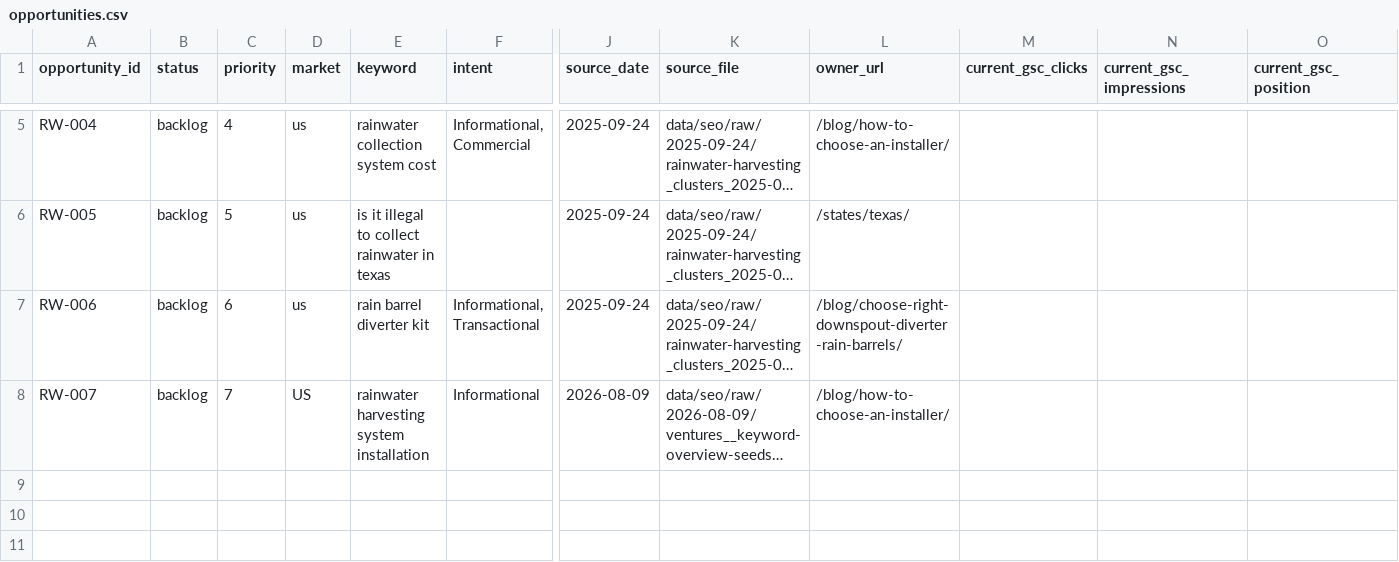
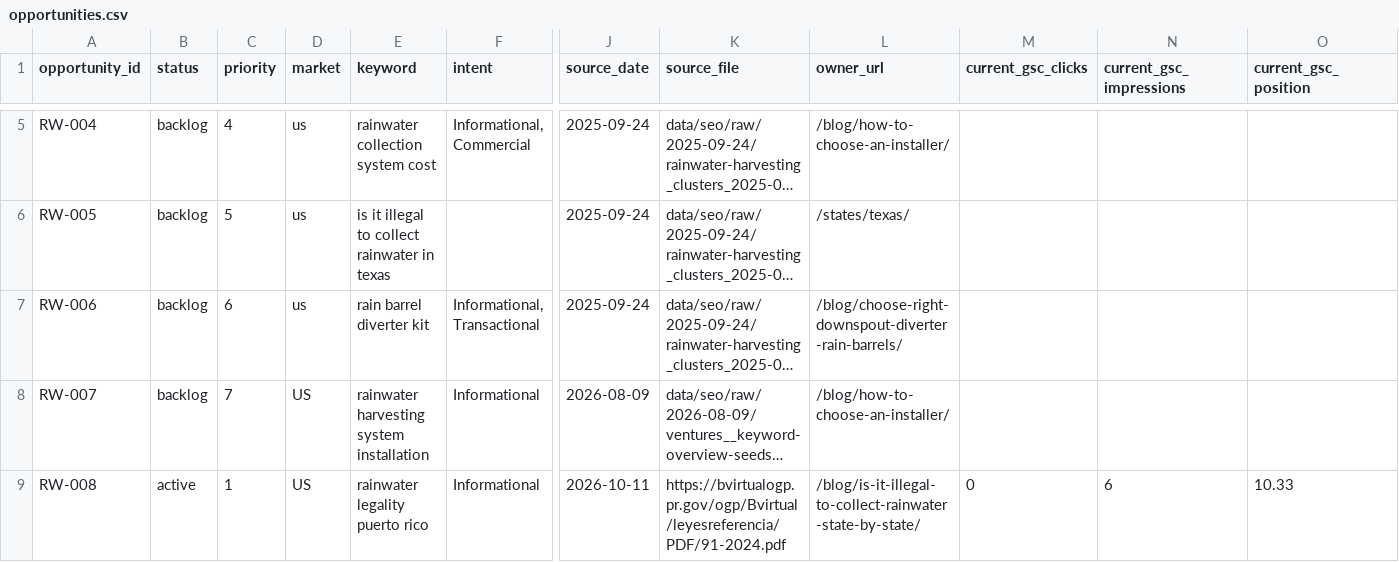
Before and after one commit to yaogara/rainwater, a CSV file: data/seo/opportunities.csv, drawn as a sheet; only a part is shown, gaps mark what is left out; long unchanged cells end in …; rows hold the shown columns only; the diff names each change by its address in the sheet, - before the commit and + after, or states it on an @@ line.

Commit message:
Correct sourced rainwater policy and Hermes audits [RUN_ID=rainwater-ops-20261011T131104Z]

```diff
--- a/data/seo/opportunities.csv
+++ b/data/seo/opportunities.csv
+row 9: RW-008 | active | 1 | US | rainwater legality puerto rico | Informational | 2026-10-11 | https://bvirtualogp.pr.gov/ogp/Bvirtual/leyesreferencia/PDF/91-2024.pdf | /blog/is-it-illegal-to-collect-rainwater-state-by-state/ | 0 | 6 | 10.33
```
Also changed, not shown: 59 other files.
